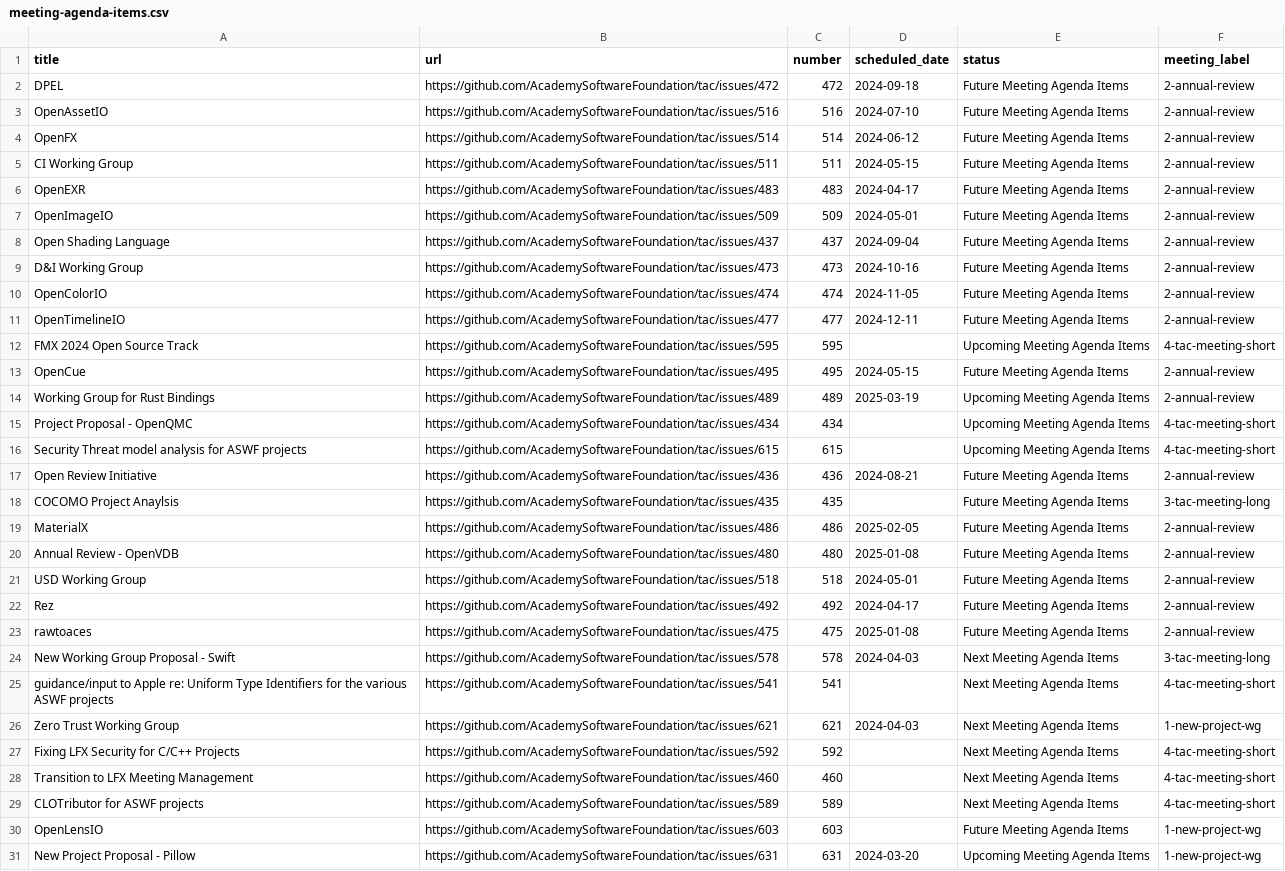
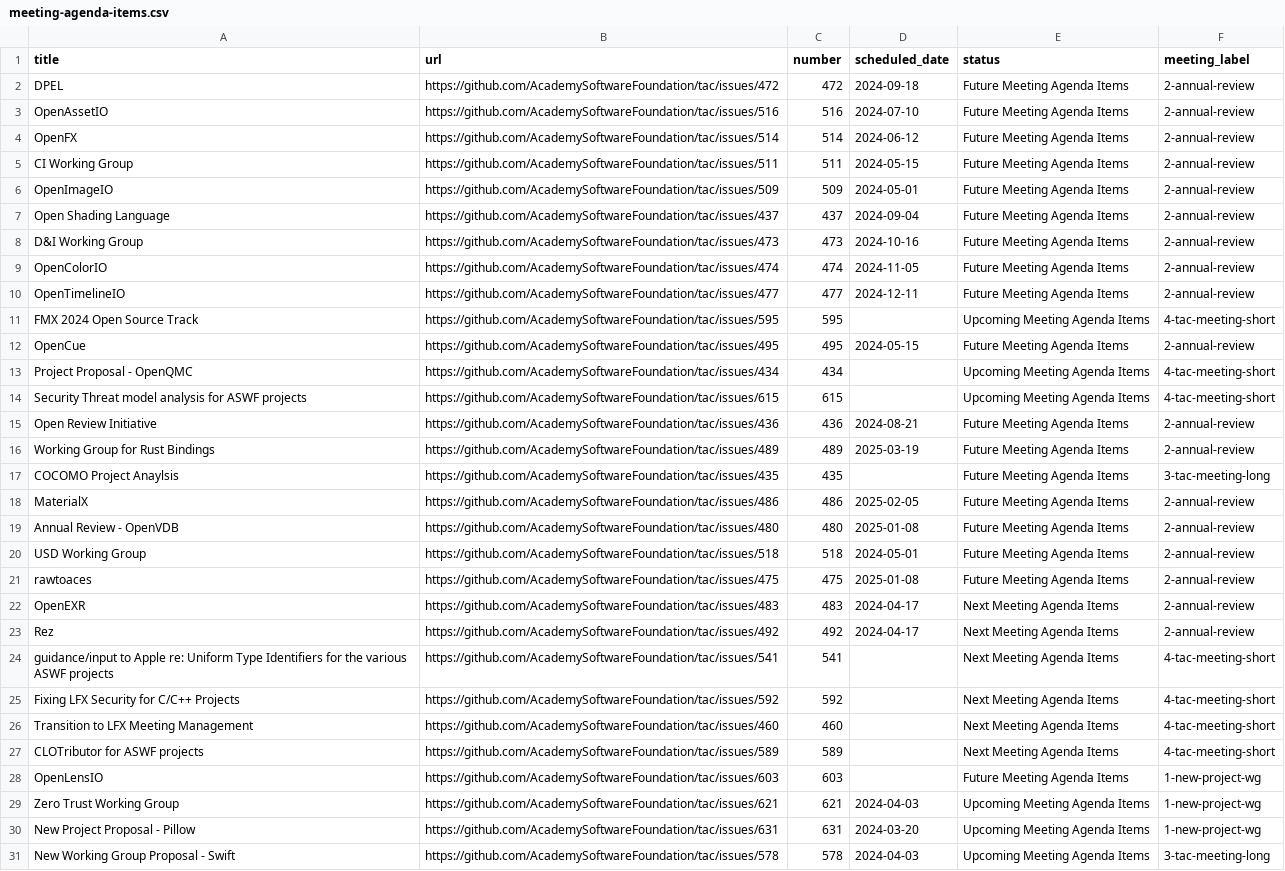
Before and after one commit to AcademySoftwareFoundation/tac, a CSV file: _data/meeting-agenda-items.csv, drawn as a sheet.

Commit message:
Update Data Sources
Signed-off-by: GitHub <noreply@github.com>

```diff
--- a/_data/meeting-agenda-items.csv
+++ b/_data/meeting-agenda-items.csv
@@ -5,3 +5,2 @@ OpenFX,https://github.com/AcademySoftwareFoundation/tac/issues/514,514,2024-06-1
 CI Working Group,https://github.com/AcademySoftwareFoundation/tac/issues/511,511,2024-05-15,Future Meeting Agenda Items,2-annual-review
-OpenEXR,https://github.com/AcademySoftwareFoundation/tac/issues/483,483,2024-04-17,Future Meeting Agenda Items,2-annual-review
 OpenImageIO,https://github.com/AcademySoftwareFoundation/tac/issues/509,509,2024-05-01,Future Meeting Agenda Items,2-annual-review
@@ -13,3 +12,2 @@ FMX 2024 Open Source Track,https://github.com/AcademySoftwareFoundation/tac/issu
 OpenCue,https://github.com/AcademySoftwareFoundation/tac/issues/495,495,2024-05-15,Future Meeting Agenda Items,2-annual-review
-Working Group for Rust Bindings,https://github.com/AcademySoftwareFoundation/tac/issues/489,489,2025-03-19,Upcoming Meeting Agenda Items,2-annual-review
 Project Proposal - OpenQMC,https://github.com/AcademySoftwareFoundation/tac/issues/434,434,,Upcoming Meeting Agenda Items,4-tac-meeting-short
@@ -17,2 +15,3 @@ Security Threat model analysis for ASWF projects,https://github.com/AcademySoftw
 Open Review Initiative,https://github.com/AcademySoftwareFoundation/tac/issues/436,436,2024-08-21,Future Meeting Agenda Items,2-annual-review
+Working Group for Rust Bindings,https://github.com/AcademySoftwareFoundation/tac/issues/489,489,2025-03-19,Future Meeting Agenda Items,2-annual-review
 COCOMO Project Anaylsis,https://github.com/AcademySoftwareFoundation/tac/issues/435,435,,Future Meeting Agenda Items,3-tac-meeting-long
@@ -21,7 +20,6 @@ Annual Review - OpenVDB,https://github.com/AcademySoftwareFoundation/tac/issues/
 USD Working Group,https://github.com/AcademySoftwareFoundation/tac/issues/518,518,2024-05-01,Future Meeting Agenda Items,2-annual-review
-Rez,https://github.com/AcademySoftwareFoundation/tac/issues/492,492,2024-04-17,Future Meeting Agenda Items,2-annual-review
 rawtoaces,https://github.com/AcademySoftwareFoundation/tac/issues/475,475,2025-01-08,Future Meeting Agenda Items,2-annual-review
-New Working Group Proposal - Swift,https://github.com/AcademySoftwareFoundation/tac/issues/578,578,2024-04-03,Next Meeting Agenda Items,3-tac-meeting-long
+OpenEXR,https://github.com/AcademySoftwareFoundation/tac/issues/483,483,2024-04-17,Next Meeting Agenda Items,2-annual-review
+Rez,https://github.com/AcademySoftwareFoundation/tac/issues/492,492,2024-04-17,Next Meeting Agenda Items,2-annual-review
 guidance/input to Apple re: Uniform Type Identifiers for the various ASWF projects ,https://github.com/AcademySoftwareFoundation/tac/issues/541,541,,Next Meeting Agenda Items,4-tac-meeting-short
-Zero Trust Working Group,https://github.com/AcademySoftwareFoundation/tac/issues/621,621,2024-04-03,Next Meeting Agenda Items,1-new-project-wg
 Fixing LFX Security for C/C++ Projects,https://github.com/AcademySoftwareFoundation/tac/issues/592,592,,Next Meeting Agenda Items,4-tac-meeting-short
@@ -30,2 +28,4 @@ CLOTributor for ASWF projects,https://github.com/AcademySoftwareFoundation/tac/i
 OpenLensIO,https://github.com/AcademySoftwareFoundation/tac/issues/603,603,,Future Meeting Agenda Items,1-new-project-wg
+Zero Trust Working Group,https://github.com/AcademySoftwareFoundation/tac/issues/621,621,2024-04-03,Upcoming Meeting Agenda Items,1-new-project-wg
 New Project Proposal - Pillow,https://github.com/AcademySoftwareFoundation/tac/issues/631,631,2024-03-20,Upcoming Meeting Agenda Items,1-new-project-wg
+New Working Group Proposal - Swift,https://github.com/AcademySoftwareFoundation/tac/issues/578,578,2024-04-03,Upcoming Meeting Agenda Items,3-tac-meeting-long
```
